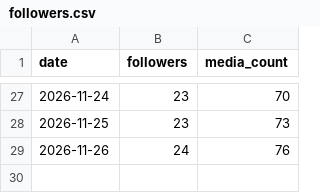
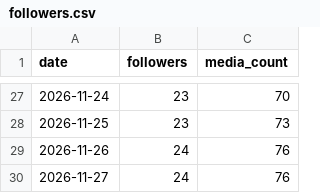
Before and after one commit to amirpz04/story-autopilot, a CSV file: state/followers.csv, drawn as a sheet; only a part is shown, gaps mark what is left out.

Commit message:
Update publishing state

```diff
--- a/state/followers.csv
+++ b/state/followers.csv
@@ -29 +29,2 @@ date,followers,media_count
 2026-11-26,24,76
+2026-11-27,24,76
```
Also changed, not shown: 4 other files.
